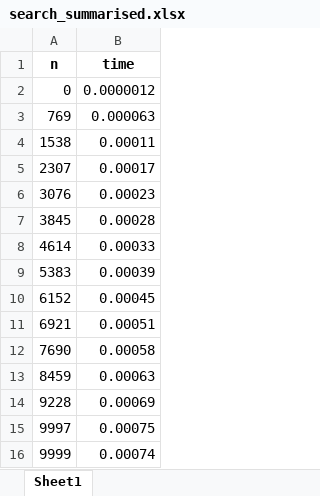
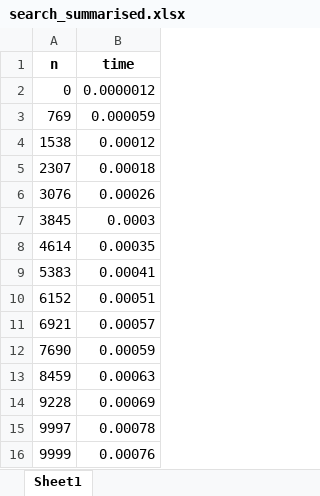
Before and after one commit to NiccoloCase/laboratorio-di-algoritmi, an Excel workbook: outputs/bst/search_summarised.xlsx, sheet Sheet1, drawn as a sheet; values as stored, in another font and other column widths than the file's, no borders; the diff names each change by its address in the sheet, - before the commit and + after, or states it on an @@ line.

```diff
--- a/outputs/bst/search_summarised.xlsx (sheet Sheet1)
+++ b/outputs/bst/search_summarised.xlsx (sheet Sheet1)
-B3 (time): 0.000063
+B3 (time): 0.000059
-B4 (time): 0.00011
+B4 (time): 0.00012
-B5 (time): 0.00017
+B5 (time): 0.00018
-B6 (time): 0.00023
+B6 (time): 0.00026
-B7 (time): 0.00028
+B7 (time): 0.0003
-B8 (time): 0.00033
+B8 (time): 0.00035
-B9 (time): 0.00039
+B9 (time): 0.00041
-B10 (time): 0.00045
+B10 (time): 0.00051
-B11 (time): 0.00051
+B11 (time): 0.00057
-B12 (time): 0.00058
+B12 (time): 0.00059
-B15 (time): 0.00075
+B15 (time): 0.00078
-B16 (time): 0.00074
+B16 (time): 0.00076
```
Also changed, not shown: outputs/bst/insertion.xlsx, outputs/bst/insertion_summarised.xlsx, 12 other files.
